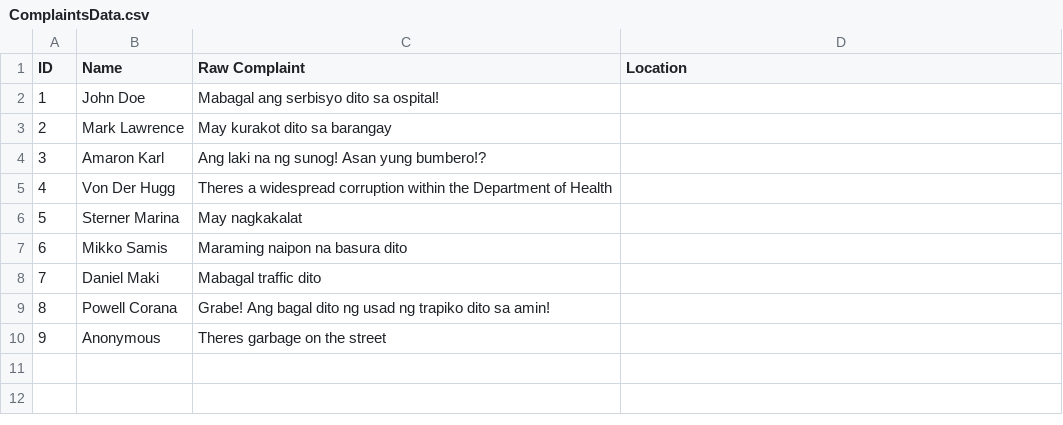
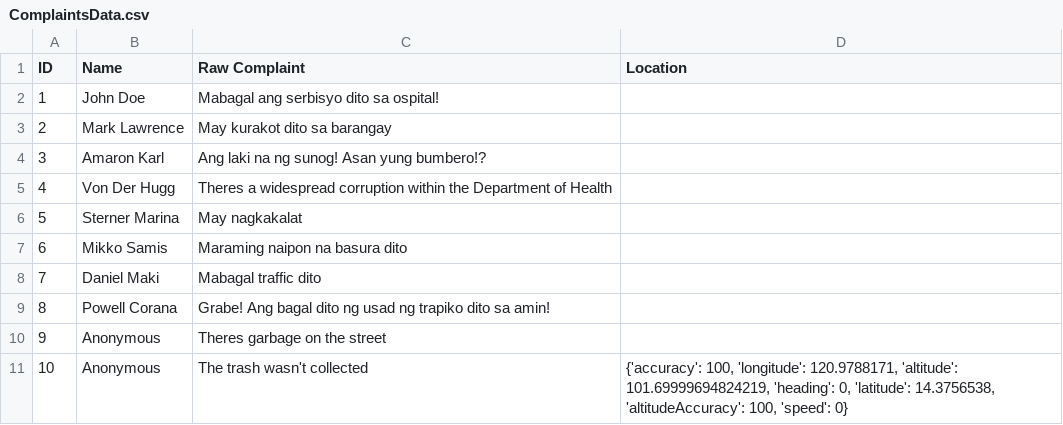
Before and after one commit to SmugOne/CitizenComplainAnalysisTest, a CSV file: CSVFile/ComplaintsData.csv, drawn as a sheet; the diff names each change by its address in the sheet, - before the commit and + after, or states it on an @@ line.

Commit message:
Revert "Test run"
This reverts commit 00ef648f3e35cb083fc88d5d46f52cfcd2c7108d.

```diff
--- a/CSVFile/ComplaintsData.csv
+++ b/CSVFile/ComplaintsData.csv
+row 11: 10 | Anonymous | The trash wasn't collected | {'accuracy': 100, 'longitude': 120.9788171, 'altitude': 101.69999694824219, 'heading': 0, 'latitude': 14.3756538, 'altitudeAccuracy': 100, 'speed': 0}
```
